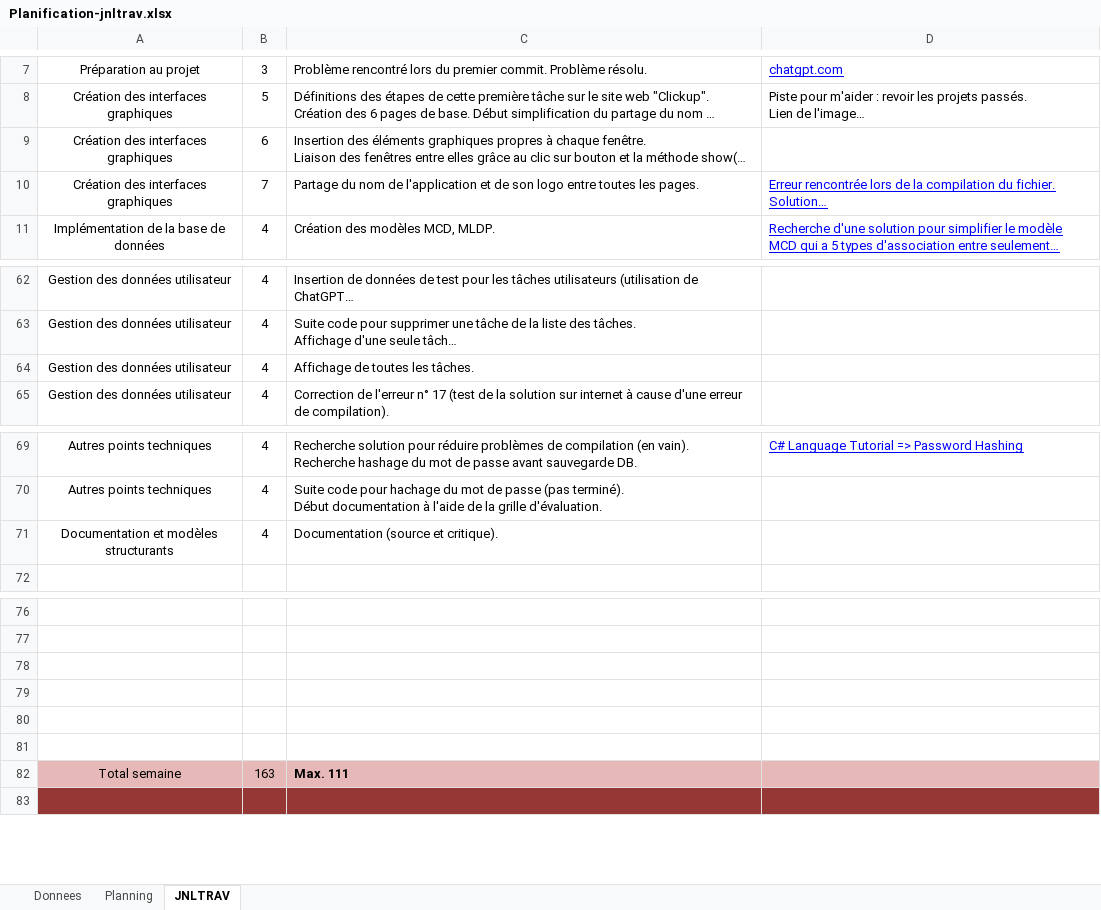
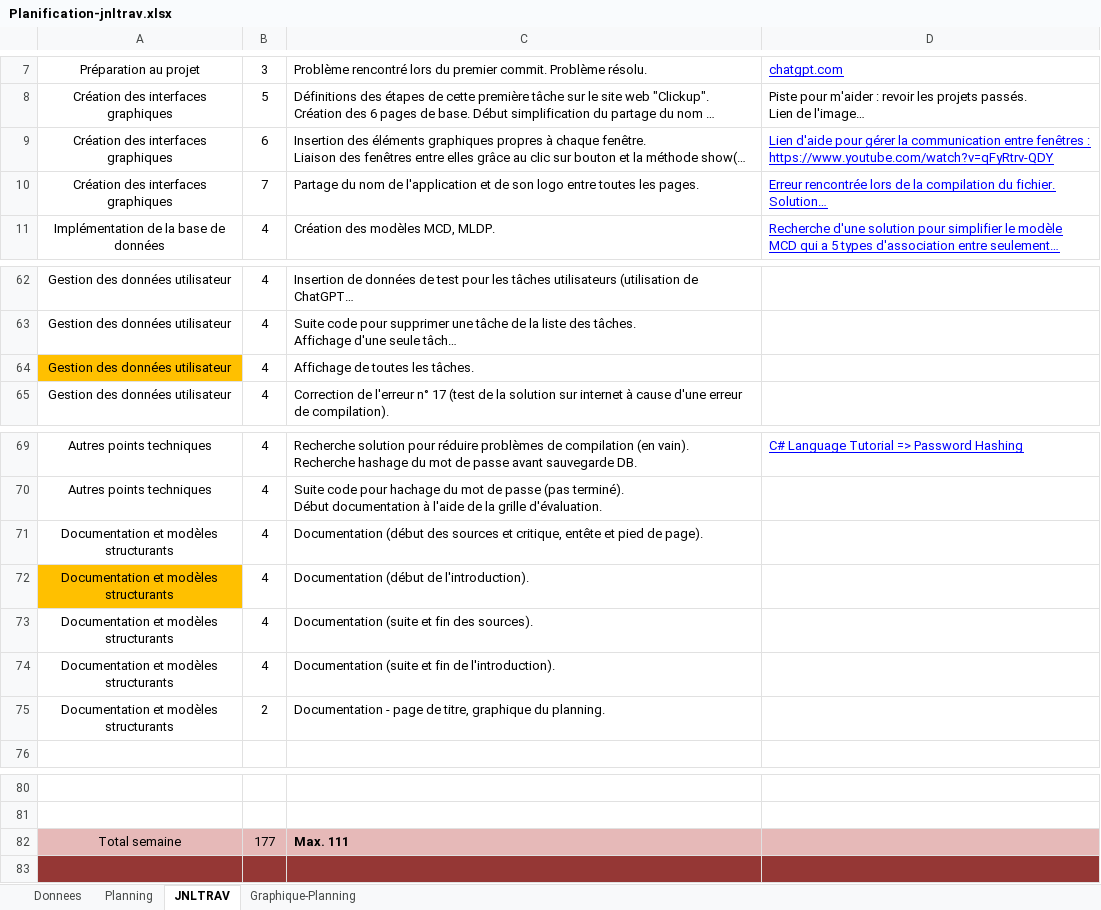
Before and after one commit to CielRii/E_TodoList, an Excel workbook: documents/Planification-jnltrav.xlsx, sheet JNLTRAV, drawn as a sheet; only a part is shown, gaps mark what is left out; long unchanged cells end in …; values as stored, in another font and other column widths than the file's, no borders; charts and pictures not drawn; removed rows and columns are numbered as before the commit, all else as after; the diff names each change by its address in the sheet, - before the commit and + after, or states it on an @@ line.

Commit message:
docs : introduction, finalization of sources, schedule chart

```diff
--- a/documents/Planification-jnltrav.xlsx (sheet JNLTRAV)
+++ b/documents/Planification-jnltrav.xlsx (sheet JNLTRAV)
+sheet tab: Graphique-Planning
-D9: (empty)
+D9: Lien d'aide pour gérer la communication entre fenêtres : https://www.youtube.com/watch?v=qFyRtrv-QDY
-A64 fill: none
+A64 fill: #FFC000
+row 71: Documentation et modèles structurants | 4 | Documentation (début des sources et critique, entête et pied de page).
+row 72: Documentation et modèles structurants | 4 | Documentation (début de l'introduction).
-C73: Documentation (source et critique).
+C73: Documentation (suite et fin des sources).
+row 74: Documentation et modèles structurants | 4 | Documentation (suite et fin de l'introduction).
+row 75: Documentation et modèles structurants | 2 | Documentation - page de titre, graphique du planning.
-row 78: (empty)
-row 79: (empty)
-row 80: (empty)
-row 81: (empty)
-B82: 163
+B82: 177
```
Also changed, not shown: charts or pictures, 55 other files.
